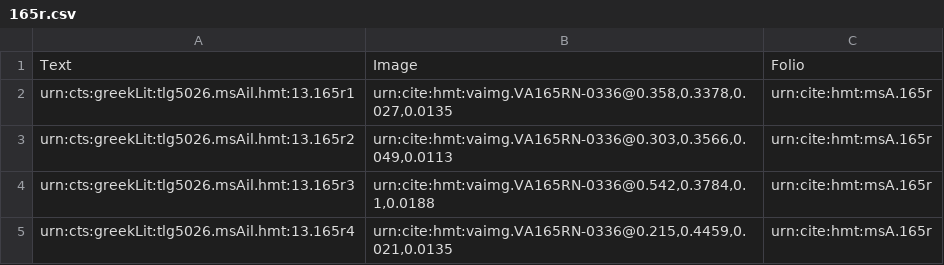
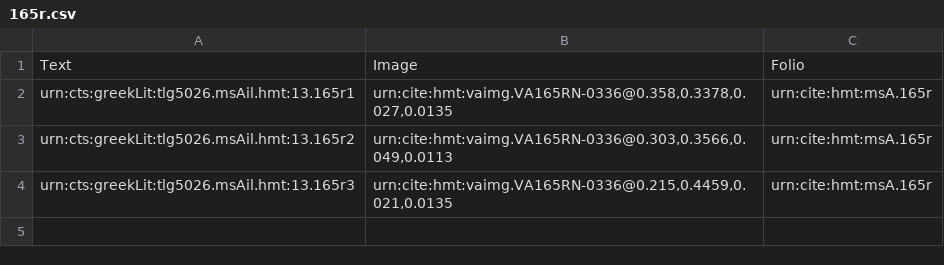
Before and after one commit to hmteditors/leiden, a CSV file: collections/venA-interlinear/165r.csv, drawn as a sheet.

Commit message:
Update 165r.csv
Deleted one wrong scholion

```diff
--- a/collections/venA-interlinear/165r.csv
+++ b/collections/venA-interlinear/165r.csv
@@ -3,3 +3,2 @@ urn:cts:greekLit:tlg5026.msAil.hmt:13.165r1,"urn:cite:hmt:vaimg.VA165RN-0336@0.3
 urn:cts:greekLit:tlg5026.msAil.hmt:13.165r2,"urn:cite:hmt:vaimg.VA165RN-0336@0.303,0.3566,0.049,0.0113",urn:cite:hmt:msA.165r
-urn:cts:greekLit:tlg5026.msAil.hmt:13.165r3,"urn:cite:hmt:vaimg.VA165RN-0336@0.542,0.3784,0.1,0.0188",urn:cite:hmt:msA.165r
-urn:cts:greekLit:tlg5026.msAil.hmt:13.165r4,"urn:cite:hmt:vaimg.VA165RN-0336@0.215,0.4459,0.021,0.0135",urn:cite:hmt:msA.165r
+urn:cts:greekLit:tlg5026.msAil.hmt:13.165r3,"urn:cite:hmt:vaimg.VA165RN-0336@0.215,0.4459,0.021,0.0135",urn:cite:hmt:msA.165r
```
